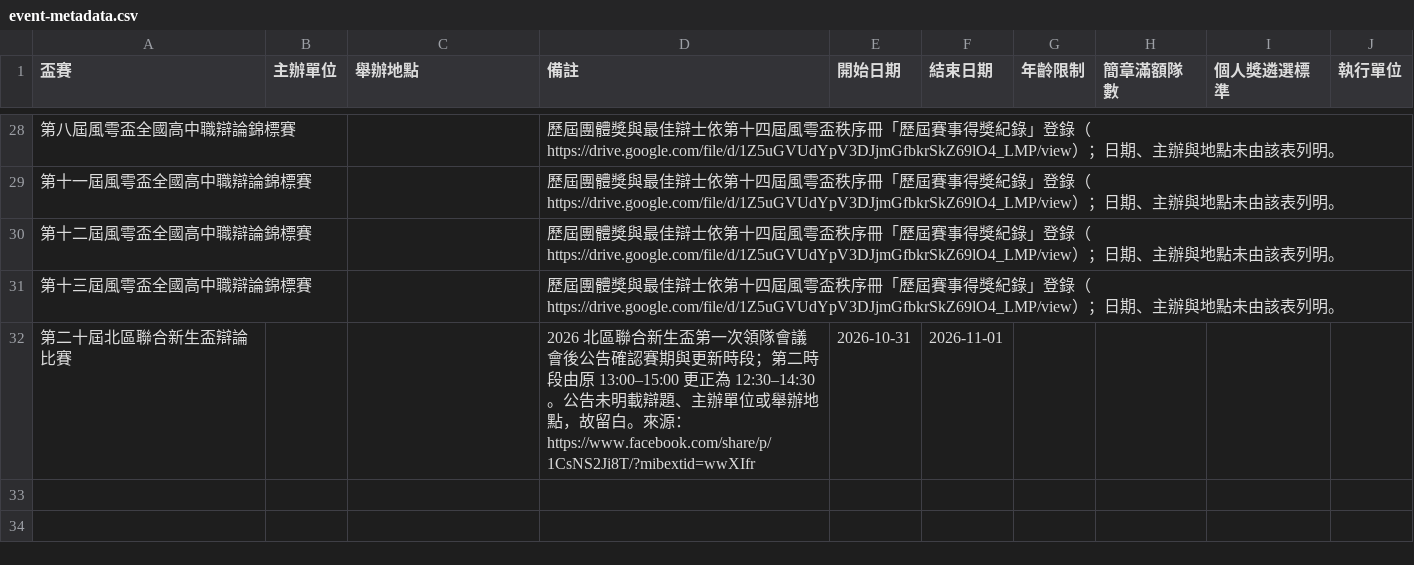
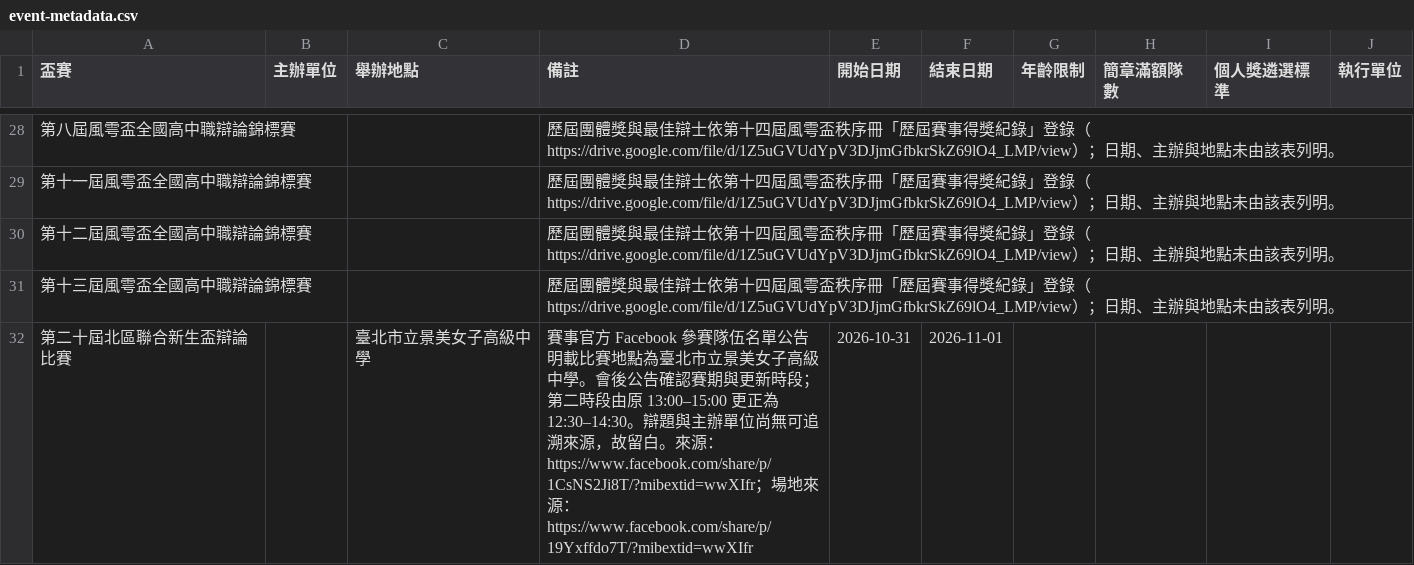
Before and after one commit to macrokernel3000/opendebate, a CSV file: data/event-metadata.csv, drawn as a sheet; only a part is shown, gaps mark what is left out.

```diff
--- a/data/event-metadata.csv
+++ b/data/event-metadata.csv
@@ -57,2 +57,2 @@
 第十三屆風雩盃全國高中職辯論錦標賽,,,歷屆團體獎與最佳辯士依第十四屆風雩盃秩序冊「歷屆賽事得獎紀錄」登錄（https://drive.google.com/file/d/1Z5uGVUdYpV3DJjmGfbkrSkZ69lO4_LMP/view）；日期、主辦與地點未由該表列明。,,,,,,
-第二十屆北區聯合新生盃辯論比賽,,,2026 北區聯合新生盃第一次領隊會議會後公告確認賽期與更新時段；第二時段由原 13:00–15:00 更正為 12:30–14:30。公告未明載辯題、主辦單位或舉辦地點，故留白。來源：https://www.facebook.com/share/p/1CsNS2Ji8T/?mibextid=wwXIfr,2026-10-31,2026-11-01,,,,
+第二十屆北區聯合新生盃辯論比賽,,臺北市立景美女子高級中學,賽事官方 Facebook 參賽隊伍名單公告明載比賽地點為臺北市立景美女子高級中學。會後公告確認賽期與更新時段；第二時段由原 13:00–15:00 更正為 12:30–14:30。辯題與主辦單位尚無可追溯來源，故留白。來源：https://www.facebook.com/share/p/1CsNS2Ji8T/?mibextid=wwXIfr；場地來源：https://www.facebook.com/share/p/19Yxffdo7T/?mibextid=wwXIfr,2026-10-31,2026-11-01,,,,
```
Also changed, not shown: 7 other files.
